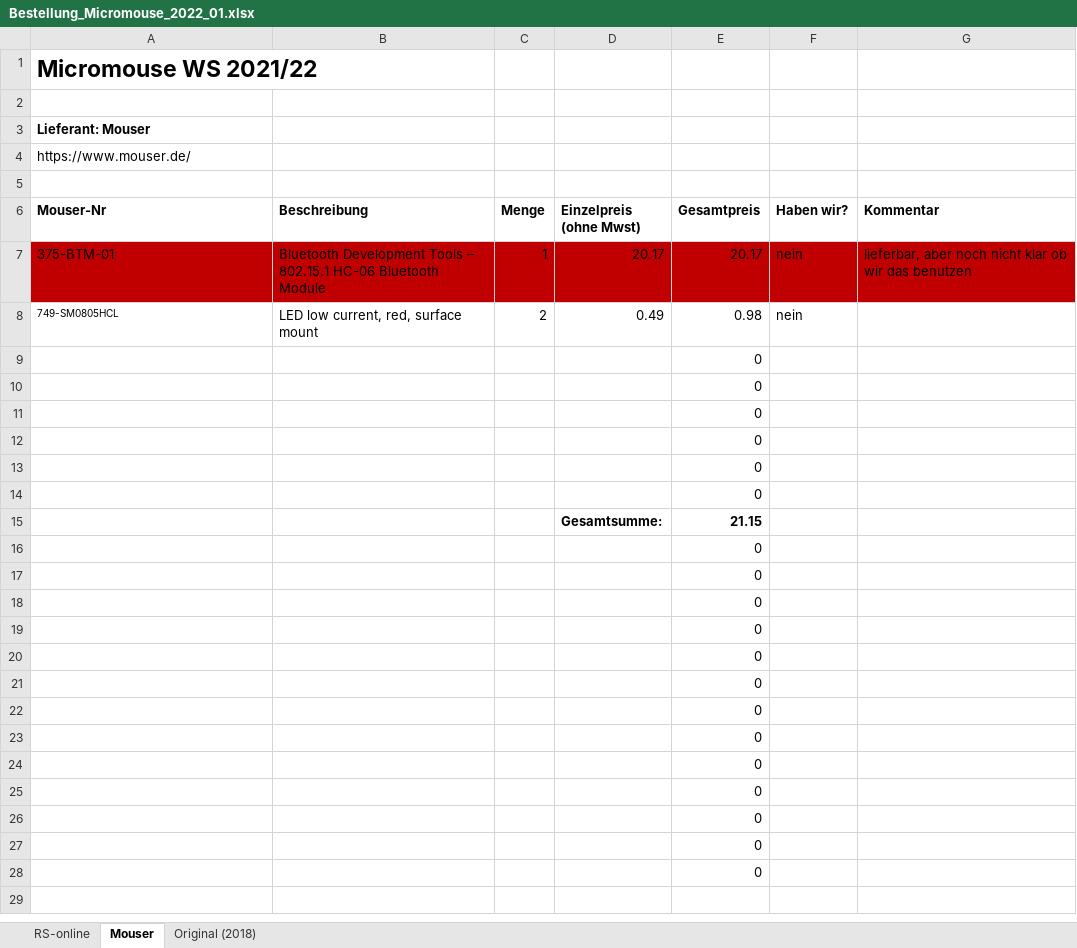
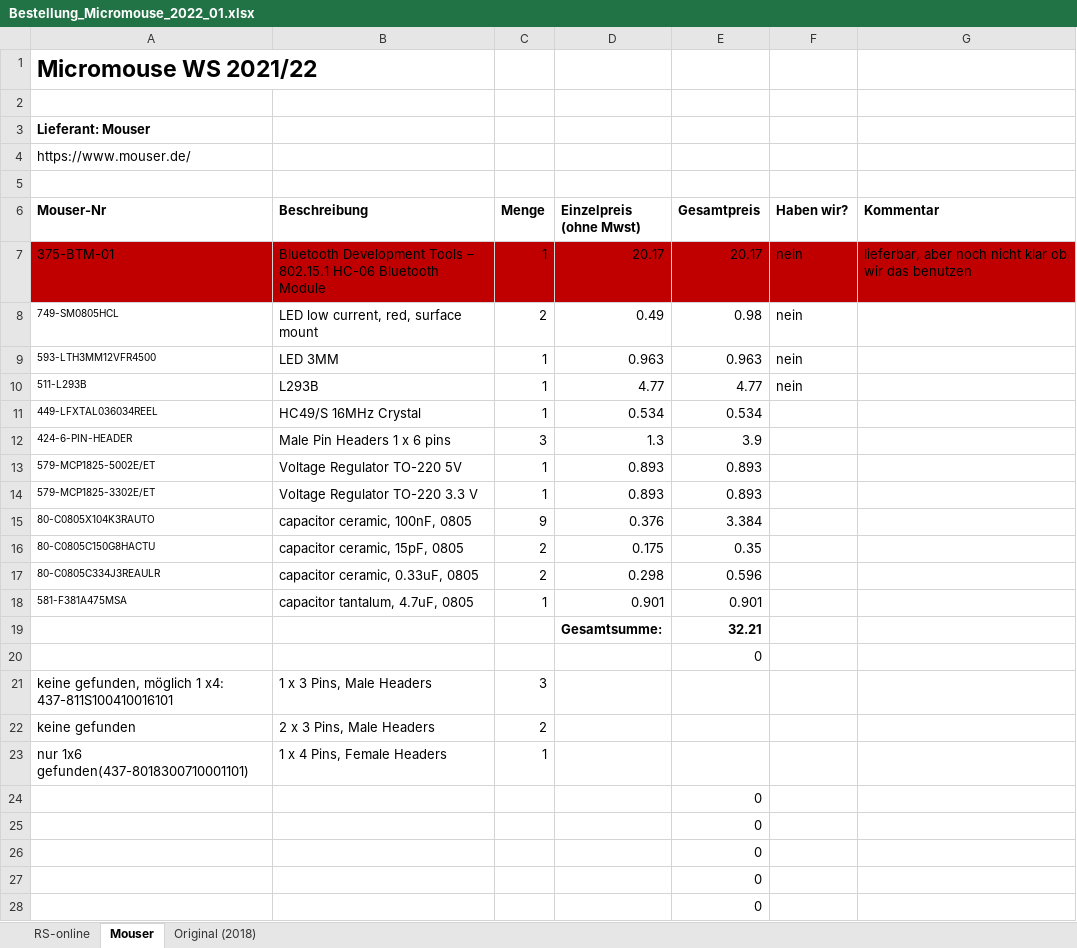
Before and after one commit to joshuawe/Micromouse, an Excel workbook: documents/Bestellung_Micromouse_2022_01.xlsx, sheet Mouser, drawn as a sheet; only a part is shown; the shorter side is filled out with more unchanged rows; values as stored, in another font and other column widths than the file's, no borders; removed rows and columns are numbered as before the commit, all else as after; the diff names each change by its address in the sheet, - before the commit and + after, or states it on an @@ line.

```diff
--- a/documents/Bestellung_Micromouse_2022_01.xlsx (sheet Mouser)
+++ b/documents/Bestellung_Micromouse_2022_01.xlsx (sheet Mouser)
+row 9: 593-LTH3MM12VFR4500 | LED 3MM | 1 | 0.963 | 0.963 | nein
+row 10: 511-L293B | L293B | 1 | 4.77 | 4.77 | nein
+row 11: 449-LFXTAL036034REEL | HC49/S 16MHz Crystal | 1 | 0.534 | 0.534
+row 12: 424-6-PIN-HEADER | Male Pin Headers 1 x 6 pins | 3 | 1.3 | 3.9
+row 13: 579-MCP1825-5002E/ET | Voltage Regulator TO-220 5V | 1 | 0.893 | 0.893
+row 14: 579-MCP1825-3302E/ET | Voltage Regulator TO-220 3.3 V | 1 | 0.893 | 0.893
+row 15: 80-C0805X104K3RAUTO | capacitor ceramic, 100nF, 0805 | 9 | 0.376 | 3.384
+row 16: 80-C0805C150G8HACTU | capacitor ceramic, 15pF, 0805 | 2 | 0.175 | 0.35
+row 17: 80-C0805C334J3REAULR | capacitor ceramic, 0.33uF, 0805 | 2 | 0.298 | 0.596
+row 18: 581-F381A475MSA | capacitor tantalum, 4.7uF, 0805 | 1 | 0.901 | 0.901
+row 19:  |  |  | Gesamtsumme: | 32.21
-row 10:  |  |  |  | 0
-row 11:  |  |  |  | 0
-row 12:  |  |  |  | 0
-row 13:  |  |  |  | 0
-row 14:  |  |  |  | 0
-row 15:  |  |  | Gesamtsumme: | 21.15
-row 16:  |  |  |  | 0
-row 17:  |  |  |  | 0
-row 18:  |  |  |  | 0
-row 19:  |  |  |  | 0
+row 21: keine gefunden, möglich 1 x4: 437-811S100410016101 | 1 x 3 Pins, Male Headers | 3
+row 22: keine gefunden | 2 x 3 Pins, Male Headers | 2
+row 23: nur 1x6 gefunden(437-8018300710001101) | 1 x 4 Pins, Female Headers | 1
```
Also changed, not shown: sheet RS-online, formulas that keep their value, 3 other files.
